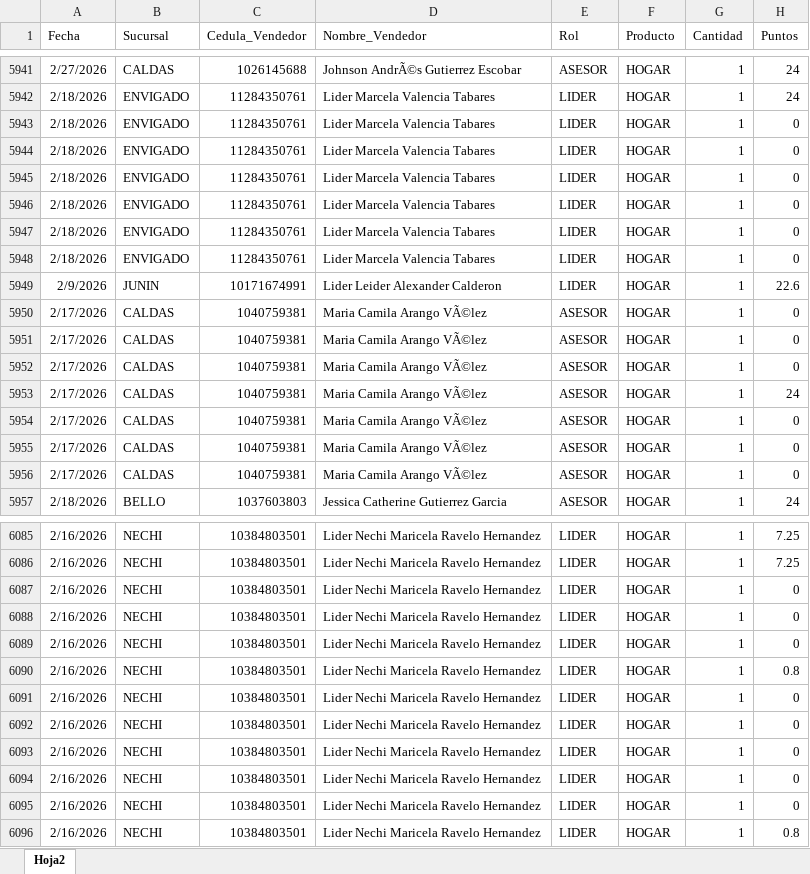
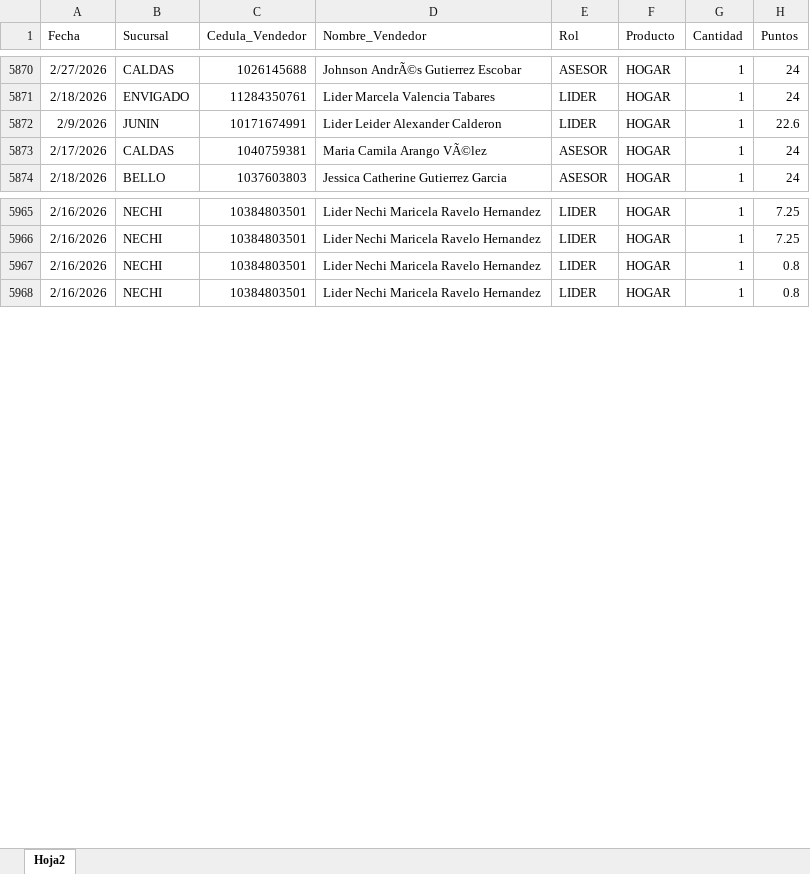
Before and after one commit to Paolam1903/CierreCVS2026, an Excel workbook: data/liquidacion_final.xlsx, sheet Hoja2, drawn as a sheet; only a part is shown, gaps mark what is left out; values as stored, in another font and other column widths than the file's, no borders; the diff covers the shown part only; the diff names each change by its address in the sheet, - before the commit and + after, or states it on an @@ line.

```diff
--- a/data/liquidacion_final.xlsx (sheet Hoja2)
+++ b/data/liquidacion_final.xlsx (sheet Hoja2)
-row 5943: 2/18/2026 | ENVIGADO | 11284350761 | Lider Marcela Valencia Tabares | LIDER | HOGAR | 1 | 0
-row 5944: 2/18/2026 | ENVIGADO | 11284350761 | Lider Marcela Valencia Tabares | LIDER | HOGAR | 1 | 0
-row 5945: 2/18/2026 | ENVIGADO | 11284350761 | Lider Marcela Valencia Tabares | LIDER | HOGAR | 1 | 0
-row 5946: 2/18/2026 | ENVIGADO | 11284350761 | Lider Marcela Valencia Tabares | LIDER | HOGAR | 1 | 0
-row 5947: 2/18/2026 | ENVIGADO | 11284350761 | Lider Marcela Valencia Tabares | LIDER | HOGAR | 1 | 0
-row 5948: 2/18/2026 | ENVIGADO | 11284350761 | Lider Marcela Valencia Tabares | LIDER | HOGAR | 1 | 0
-row 5950: 2/17/2026 | CALDAS | 1040759381 | Maria Camila Arango VÃ©lez | ASESOR | HOGAR | 1 | 0
-row 5951: 2/17/2026 | CALDAS | 1040759381 | Maria Camila Arango VÃ©lez | ASESOR | HOGAR | 1 | 0
-row 5952: 2/17/2026 | CALDAS | 1040759381 | Maria Camila Arango VÃ©lez | ASESOR | HOGAR | 1 | 0
-row 5954: 2/17/2026 | CALDAS | 1040759381 | Maria Camila Arango VÃ©lez | ASESOR | HOGAR | 1 | 0
-row 5955: 2/17/2026 | CALDAS | 1040759381 | Maria Camila Arango VÃ©lez | ASESOR | HOGAR | 1 | 0
-row 5956: 2/17/2026 | CALDAS | 1040759381 | Maria Camila Arango VÃ©lez | ASESOR | HOGAR | 1 | 0
-row 6087: 2/16/2026 | NECHI | 10384803501 | Lider Nechi Maricela Ravelo Hernandez | LIDER | HOGAR | 1 | 0
-row 6088: 2/16/2026 | NECHI | 10384803501 | Lider Nechi Maricela Ravelo Hernandez | LIDER | HOGAR | 1 | 0
-row 6089: 2/16/2026 | NECHI | 10384803501 | Lider Nechi Maricela Ravelo Hernandez | LIDER | HOGAR | 1 | 0
-row 6091: 2/16/2026 | NECHI | 10384803501 | Lider Nechi Maricela Ravelo Hernandez | LIDER | HOGAR | 1 | 0
-row 6092: 2/16/2026 | NECHI | 10384803501 | Lider Nechi Maricela Ravelo Hernandez | LIDER | HOGAR | 1 | 0
-row 6093: 2/16/2026 | NECHI | 10384803501 | Lider Nechi Maricela Ravelo Hernandez | LIDER | HOGAR | 1 | 0
-row 6094: 2/16/2026 | NECHI | 10384803501 | Lider Nechi Maricela Ravelo Hernandez | LIDER | HOGAR | 1 | 0
-row 6095: 2/16/2026 | NECHI | 10384803501 | Lider Nechi Maricela Ravelo Hernandez | LIDER | HOGAR | 1 | 0
```
Also changed, not shown: 120 removed rows elsewhere in this sheet.
